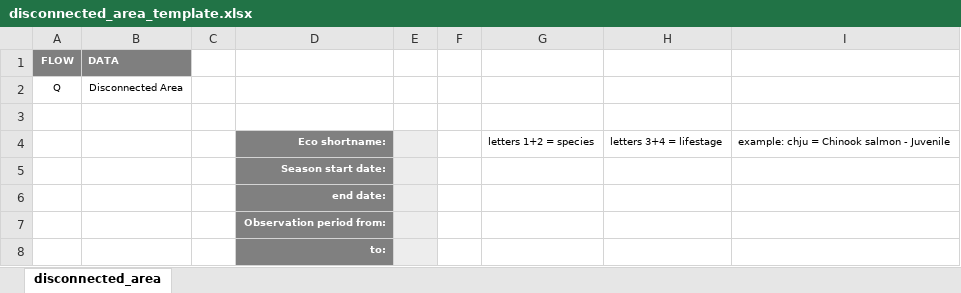
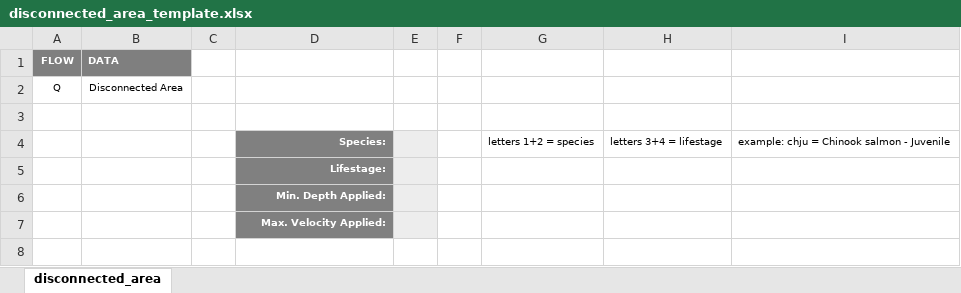
Before and after one commit to RiverArchitect/program, an Excel workbook: Connectivity/.templates/disconnected_area_template.xlsx, sheet disconnected_area, drawn as a sheet; values as stored, in another font and other column widths than the file's, no borders; charts and pictures and table styles not drawn; the diff names each change by its address in the sheet, - before the commit and + after, or states it on an @@ line.

```diff
--- a/Connectivity/.templates/disconnected_area_template.xlsx (sheet disconnected_area)
+++ b/Connectivity/.templates/disconnected_area_template.xlsx (sheet disconnected_area)
-D4: Eco shortname:
+D4: Species:
-D5: Season start date:
+D5: Lifestage:
-D6: end date:
+D6: Min. Depth Applied:
-D7: Observation period from:
+D7: Max. Velocity Applied:
-row 8:  |  |  | to:
```
Also changed, not shown: 1 other file.
